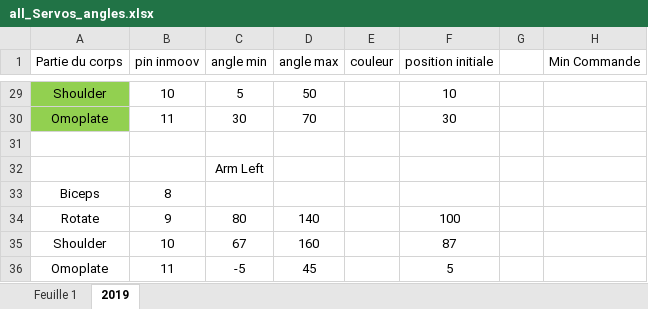
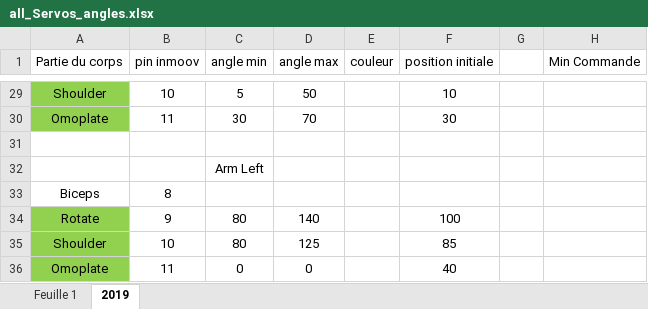
Before and after one commit to wimausberlin/InMoov2020, an Excel workbook: Docs/all_Servos_angles.xlsx, sheet 2019, drawn as a sheet; only a part is shown, gaps mark what is left out; values as stored, in another font and other column widths than the file's, no borders; the diff names each change by its address in the sheet, - before the commit and + after, or states it on an @@ line.

Commit message:
update - new servos set up correctly

```diff
--- a/Docs/all_Servos_angles.xlsx (sheet 2019)
+++ b/Docs/all_Servos_angles.xlsx (sheet 2019)
-A34:A36 fill: none
+A34:A36 fill: #92D050
-C35 (angle min): 67
+C35 (angle min): 80
-D35 (angle max): 160
+D35 (angle max): 125
-F35 (position initiale): 87
+F35 (position initiale): 85
-C36 (angle min): -5
+C36 (angle min): 0
-D36 (angle max): 45
+D36 (angle max): 0
-F36 (position initiale): 5
+F36 (position initiale): 40
```
